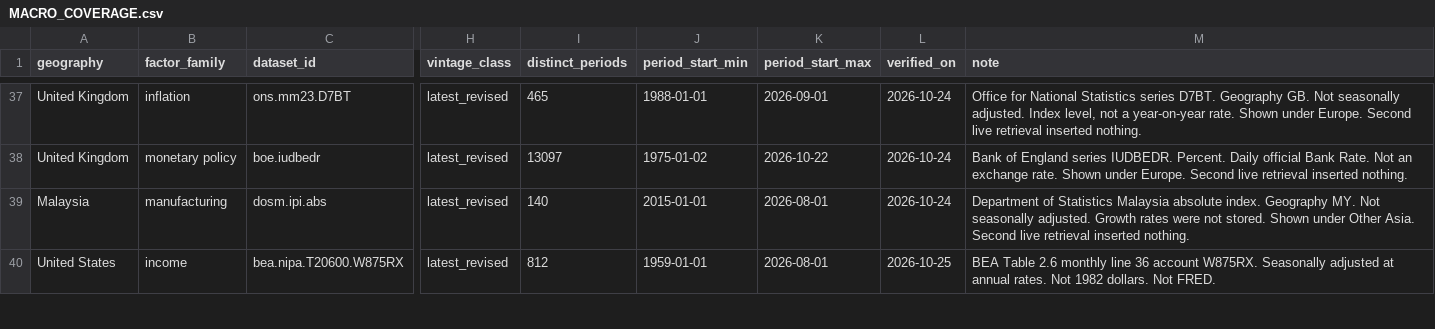
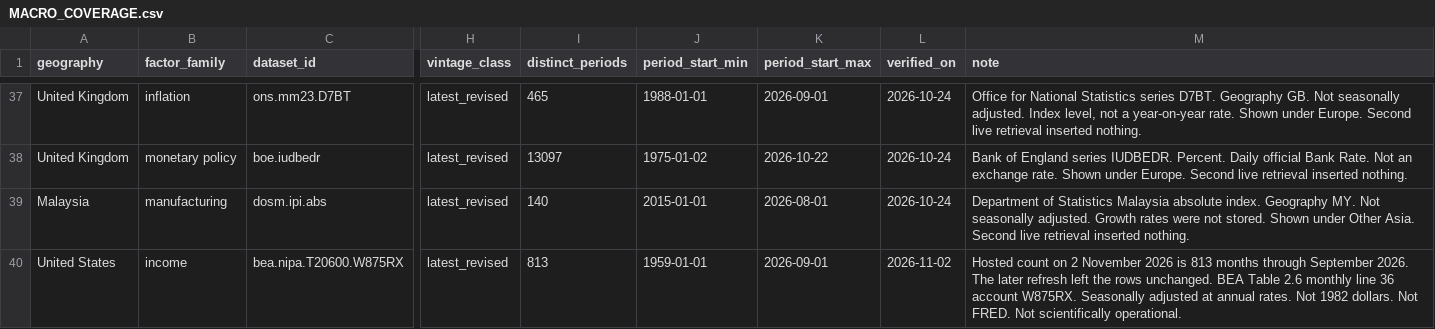
Before and after one commit to samjkitchin-debug/aqil, a CSV file: docs/sources/MACRO_COVERAGE.csv, drawn as a sheet; only a part is shown, gaps mark what is left out; the diff covers the shown part only; the diff names each change by its address in the sheet, - before the commit and + after, or states it on an @@ line.

```diff
--- a/docs/sources/MACRO_COVERAGE.csv
+++ b/docs/sources/MACRO_COVERAGE.csv
-I40 (distinct_periods): 812
+I40 (distinct_periods): 813
-K40 (period_start_max): 2026-08-01
+K40 (period_start_max): 2026-09-01
-L40 (verified_on): 2026-10-25
+L40 (verified_on): 2026-11-02
-M40 (note): BEA Table 2.6 monthly line 36 account W875RX. Seasonally adjusted at annual rates. Not 1982 dollars. Not FRED.
+M40 (note): Hosted count on 2 November 2026 is 813 months through September 2026. The later refresh left the rows unchanged. BEA Table 2.6 monthly line 36 account W875RX. Seasonally adjusted at annual rates. Not 1982 dollars. Not FRED. Not scientifically operational.
```
Also changed, not shown: 11 edited cells elsewhere in this file, docs/07_BUILD_BACKLOG.csv, 8 other files.
